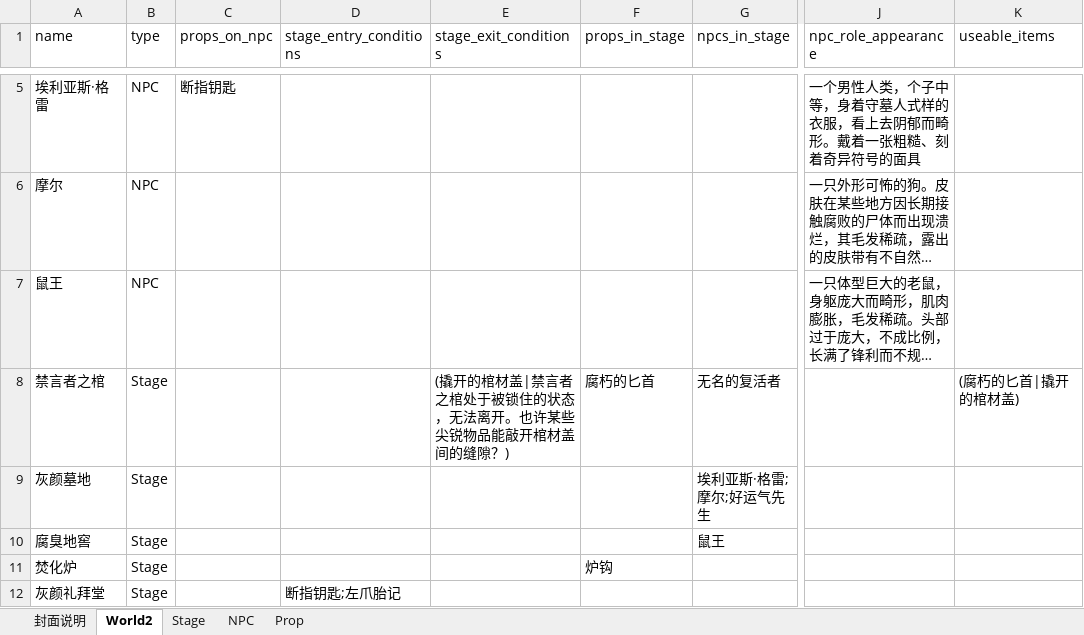
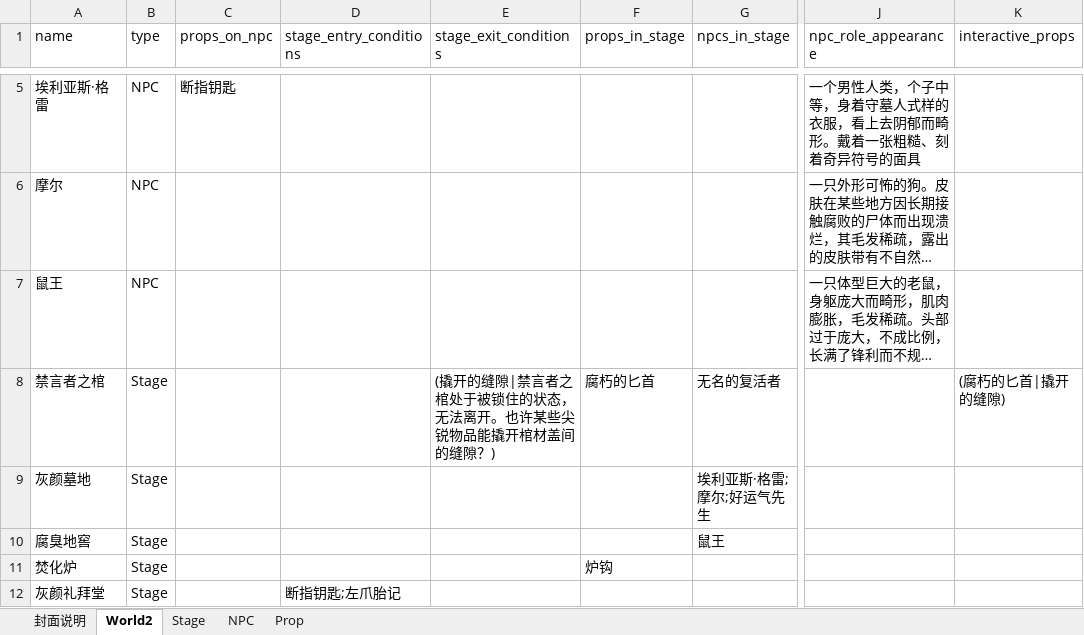
Before and after one commit to yanghanggit/ai-rpg, an Excel workbook: budding_world/settings_editor/budding_world.xlsx, sheet World2, drawn as a sheet; only a part is shown, gaps mark what is left out; long unchanged cells end in …; values as stored, in another font and other column widths than the file's, no borders; the diff names each change by its address in the sheet, - before the commit and + after, or states it on an @@ line.

```diff
--- a/budding_world/settings_editor/budding_world.xlsx (sheet World2)
+++ b/budding_world/settings_editor/budding_world.xlsx (sheet World2)
-K1: useable_items
+K1: interactive_props
-E8 (stage_exit_conditions): (撬开的棺材盖|禁言者之棺处于被锁住的状态，无法离开。也许某些尖锐物品能敲开棺材盖…
+E8 (stage_exit_conditions): (撬开的缝隙|禁言者之棺处于被锁住的状态，无法离开。也许某些尖锐物品能撬开棺材盖…
-K8 (interactive_props): (腐朽的匕首|撬开的棺材盖)
+K8 (interactive_props): (腐朽的匕首|撬开的缝隙)
```
Also changed, not shown: sheet Prop, 1 other file.
